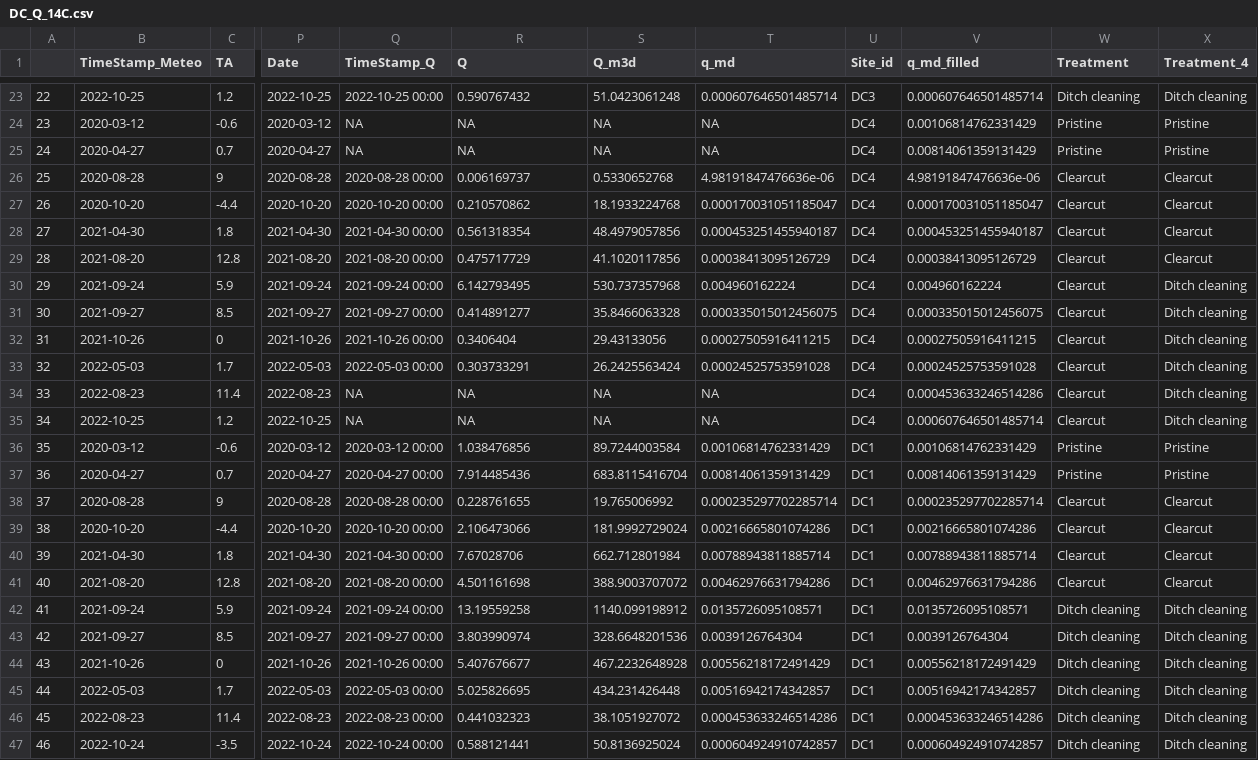
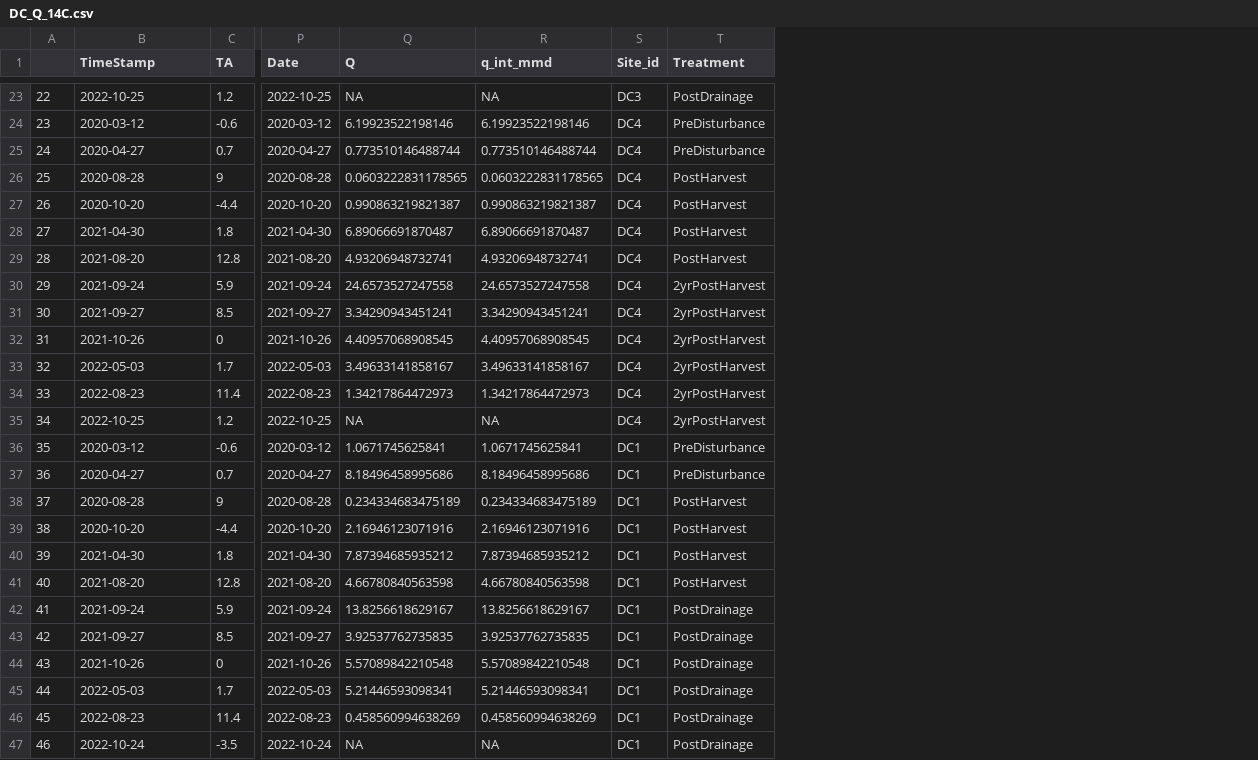
Before and after one commit to audreycampeau/Ditch-Cleaning, a CSV file: Output/Data/DC_Q_14C.csv, drawn as a sheet; only a part is shown, gaps mark what is left out; removed rows and columns are numbered as before the commit, all else as after; the diff covers the shown part only; the diff names each change by its address in the sheet, - before the commit and + after, or states it on an @@ line.

```diff
--- a/Output/Data/DC_Q_14C.csv
+++ b/Output/Data/DC_Q_14C.csv
-column Q (TimeStamp_Q), rows 23-47: 2022-10-25 00:00 | NA | NA | 2020-08-28 00:00 | 2020-10-20 00:00 | 2021-04-30 00:00 | 2021-08-20 00:00 | 2021-09-24 00:00 | 2021-09-27 00:00 | 2021-10-26 00:00 | 2022-05-03 00:00 | NA | NA | 2020-03-12 00:00 | 2020-04-27 00:00 | 2020-08-28 00:00 | 2020-10-20 00:00 | 2021-04-30 00:00 | 2021-08-20 00:00 | 2021-09-24 00:00 | 2021-09-27 00:00 | 2021-10-26 00:00 | 2022-05-03 00:00 | 2022-08-23 00:00 | 2022-10-24 00:00
-column S (Q_m3d), rows 23-47: 51.0423061248 | NA | NA | 0.5330652768 | 18.1933224768 | 48.4979057856 | 41.1020117856 | 530.737357968 | 35.8466063328 | 29.43133056 | 26.2425563424 | NA | NA | 89.7244003584 | 683.8115416704 | 19.765006992 | 181.9992729024 | 662.712801984 | 388.9003707072 | 1140.099198912 | 328.6648201536 | 467.2232648928 | 434.231426448 | 38.1051927072 | 50.8136925024
-column T (q_md), rows 23-47: 0.000607646501485714 | NA | NA | 4.98191847476636e-06 | 0.000170031051185047 | 0.000453251455940187 | 0.00038413095126729 | 0.004960162224 | 0.000335015012456075 | 0.00027505916411215 | 0.00024525753591028 | NA | NA | 0.00106814762331429 | 0.00814061359131429 | 0.000235297702285714 | 0.00216665801074286 | 0.00788943811885714 | 0.00462976631794286 | 0.0135726095108571 | 0.0039126764304 | 0.00556218172491429 | 0.00516942174342857 | 0.000453633246514286 | 0.000604924910742857
+column R (q_int_mmd), rows 23-47: NA | 6.19923522198146 | 0.773510146488744 | 0.0603222831178565 | 0.990863219821387 | 6.89066691870487 | 4.93206948732741 | 24.6573527247558 | 3.34290943451241 | 4.40957068908545 | 3.49633141858167 | 1.34217864472973 | NA | 1.0671745625841 | 8.18496458995686 | 0.234334683475189 | 2.16946123071916 | 7.87394685935212 | 4.66780840563598 | 13.8256618629167 | 3.92537762735835 | 5.57089842210548 | 5.21446593098341 | 0.458560994638269 | NA
-column V (q_md_filled), rows 23-47: 0.000607646501485714 | 0.00106814762331429 | 0.00814061359131429 | 4.98191847476636e-06 | 0.000170031051185047 | 0.000453251455940187 | 0.00038413095126729 | 0.004960162224 | 0.000335015012456075 | 0.00027505916411215 | 0.00024525753591028 | 0.000453633246514286 | 0.000607646501485714 | 0.00106814762331429 | 0.00814061359131429 | 0.000235297702285714 | 0.00216665801074286 | 0.00788943811885714 | 0.00462976631794286 | 0.0135726095108571 | 0.0039126764304 | 0.00556218172491429 | 0.00516942174342857 | 0.000453633246514286 | 0.000604924910742857
-column X (Treatment_4), rows 23-47: Ditch cleaning | Pristine | Pristine | Clearcut | Clearcut | Clearcut | Clearcut | Ditch cleaning | Ditch cleaning | Ditch cleaning | Ditch cleaning | Ditch cleaning | Ditch cleaning | Pristine | Pristine | Clearcut | Clearcut | Clearcut | Clearcut | Ditch cleaning | Ditch cleaning | Ditch cleaning | Ditch cleaning | Ditch cleaning | Ditch cleaning
-B1: TimeStamp_Meteo
+B1: TimeStamp
-Q23 (Q): 0.590767432
+Q23 (Q): NA
-T23 (Treatment): Ditch cleaning
+T23 (Treatment): PostDrainage
-Q24 (Q): NA
+Q24 (Q): 6.19923522198146
-T24:T25 (Treatment): Pristine
+T24:T25 (Treatment): PreDisturbance
-Q25 (Q): NA
+Q25 (Q): 0.773510146488744
-Q26 (Q): 0.006169737
+Q26 (Q): 0.0603222831178565
-T26:T29 (Treatment): Clearcut
+T26:T29 (Treatment): PostHarvest
-Q27 (Q): 0.210570862
+Q27 (Q): 0.990863219821387
-Q28 (Q): 0.561318354
+Q28 (Q): 6.89066691870487
-Q29 (Q): 0.475717729
+Q29 (Q): 4.93206948732741
-Q30 (Q): 6.142793495
+Q30 (Q): 24.6573527247558
-T30:T35 (Treatment): Clearcut
+T30:T35 (Treatment): 2yrPostHarvest
-Q31 (Q): 0.414891277
+Q31 (Q): 3.34290943451241
-Q32 (Q): 0.3406404
+Q32 (Q): 4.40957068908545
-Q33 (Q): 0.303733291
+Q33 (Q): 3.49633141858167
-Q34 (Q): NA
+Q34 (Q): 1.34217864472973
-Q36 (Q): 1.038476856
+Q36 (Q): 1.0671745625841
-T36:T37 (Treatment): Pristine
+T36:T37 (Treatment): PreDisturbance
-Q37 (Q): 7.914485436
+Q37 (Q): 8.18496458995686
-Q38 (Q): 0.228761655
+Q38 (Q): 0.234334683475189
-T38:T41 (Treatment): Clearcut
+T38:T41 (Treatment): PostHarvest
-Q39 (Q): 2.106473066
+Q39 (Q): 2.16946123071916
-Q40 (Q): 7.67028706
+Q40 (Q): 7.87394685935212
-Q41 (Q): 4.501161698
+Q41 (Q): 4.66780840563598
-Q42 (Q): 13.19559258
+Q42 (Q): 13.8256618629167
-T42:T47 (Treatment): Ditch cleaning
+T42:T47 (Treatment): PostDrainage
-Q43 (Q): 3.803990974
+Q43 (Q): 3.92537762735835
-Q44 (Q): 5.407676677
+Q44 (Q): 5.57089842210548
-Q45 (Q): 5.025826695
+Q45 (Q): 5.21446593098341
-Q46 (Q): 0.441032323
+Q46 (Q): 0.458560994638269
-Q47 (Q): 0.588121441
+Q47 (Q): NA
```
Also changed, not shown: 41 edited cells elsewhere in this file, 43 other files.
